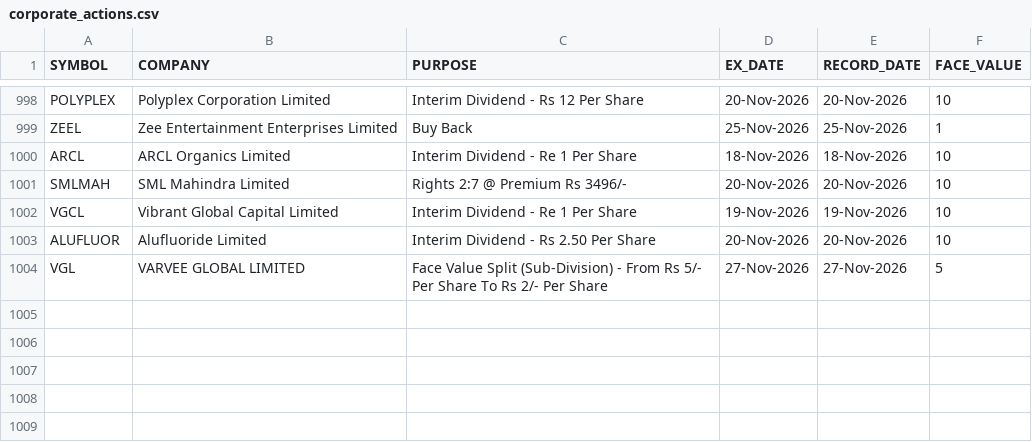
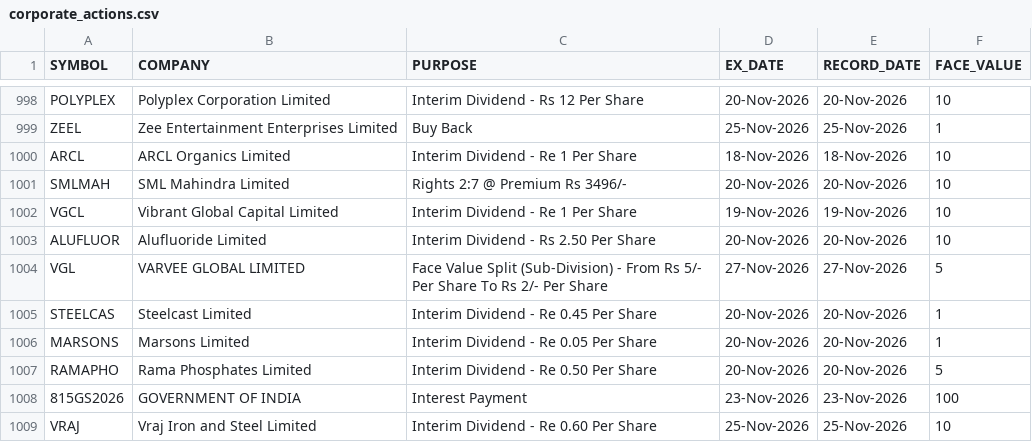
Before and after one commit to tanulakra5211-cell/market-desk, a CSV file: data/corporate_actions.csv, drawn as a sheet; only a part is shown, gaps mark what is left out; the diff names each change by its address in the sheet, - before the commit and + after, or states it on an @@ line.

```diff
--- a/data/corporate_actions.csv
+++ b/data/corporate_actions.csv
+row 1005: STEELCAS | Steelcast Limited | Interim Dividend - Re 0.45 Per Share | 20-Nov-2026 | 20-Nov-2026 | 1
+row 1006: MARSONS | Marsons Limited | Interim Dividend - Re 0.05 Per Share | 20-Nov-2026 | 20-Nov-2026 | 1
+row 1007: RAMAPHO | Rama Phosphates Limited | Interim Dividend - Re 0.50 Per Share | 20-Nov-2026 | 20-Nov-2026 | 5
+row 1008: 815GS2026 | GOVERNMENT OF INDIA | Interest Payment | 23-Nov-2026 | 23-Nov-2026 | 100
+row 1009: VRAJ | Vraj Iron and Steel Limited | Interim Dividend - Re 0.60 Per Share | 25-Nov-2026 | 25-Nov-2026 | 10
```
Also changed, not shown: data/flows.csv, 3 other files.
